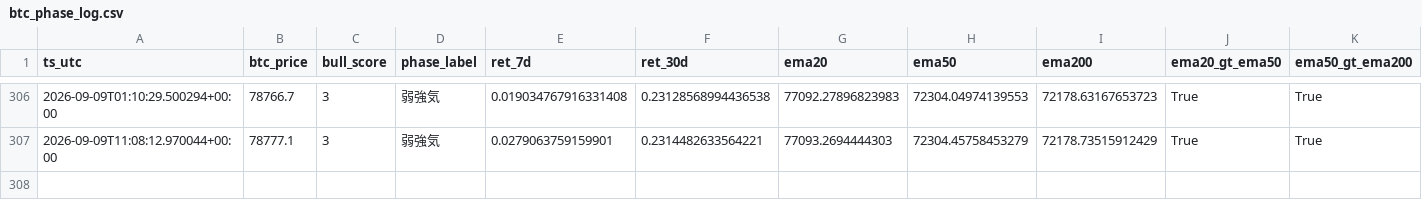
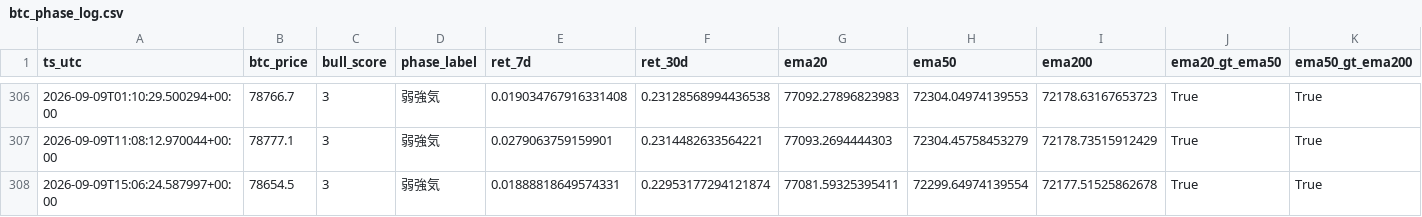
Before and after one commit to kmd0704/altcoin-pump-monitor, a CSV file: btc_phase_log.csv, drawn as a sheet; only a part is shown, gaps mark what is left out; rows hold the shown columns only; the diff names each change by its address in the sheet, - before the commit and + after, or states it on an @@ line.

```diff
--- a/btc_phase_log.csv
+++ b/btc_phase_log.csv
+row 308: 2026-09-09T15:06:24.587997+00:00 | 78654.5 | 3 | 弱強気 | 0.01888818649574331 | 0.22953177294121874 | 77081.59325395411 | 72299.64974139554 | 72177.51525862678 | True | True
```
